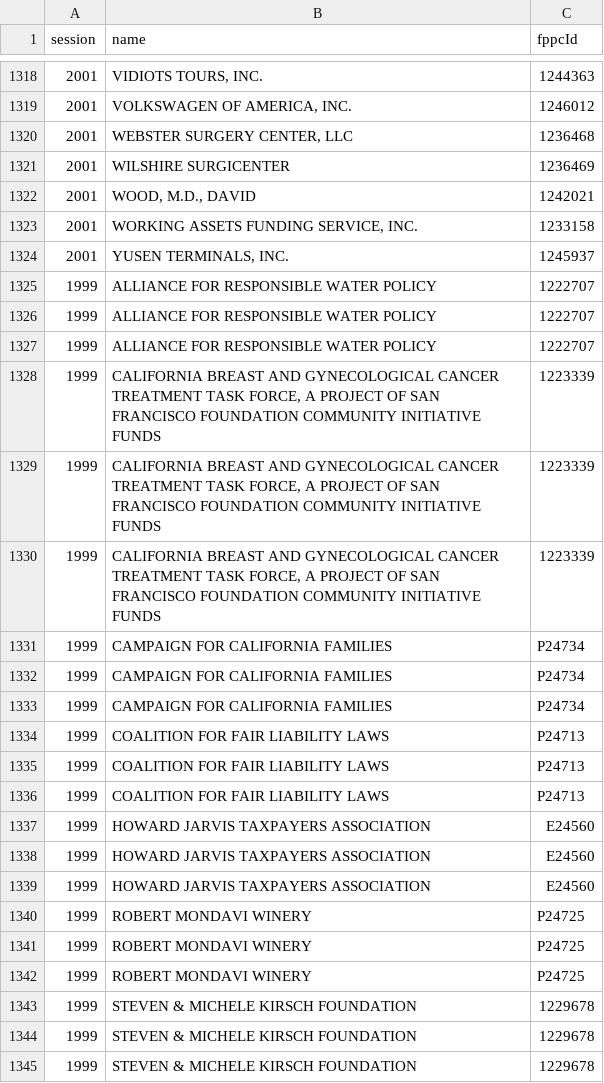
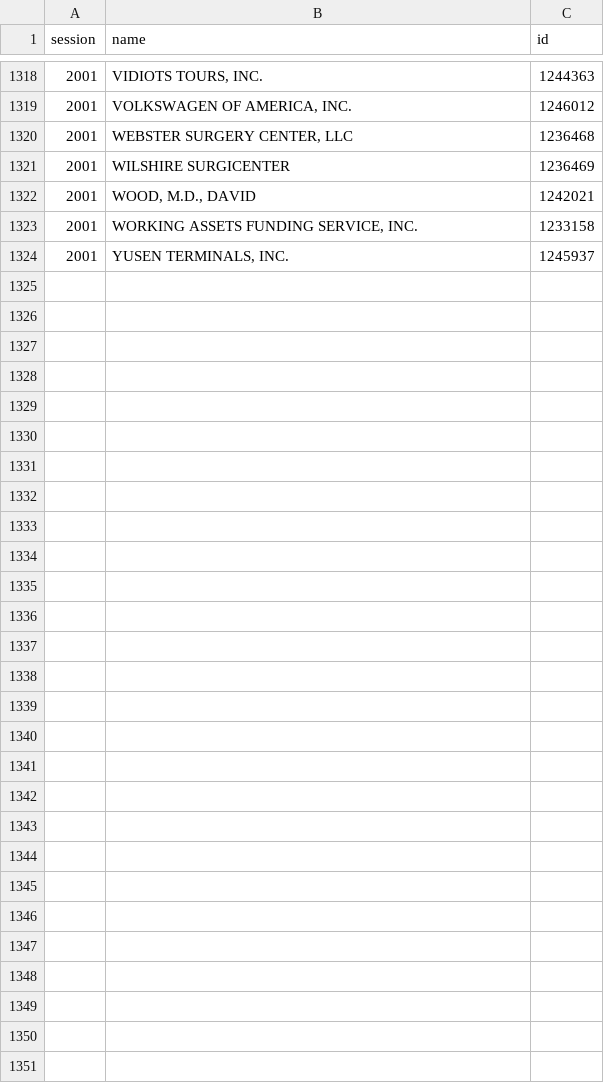
Before and after one commit to jeremiak/cal-access-lobbying-5k-filers, a CSV file: 5k-filers.csv, drawn as a sheet; only a part is shown, gaps mark what is left out; the diff names each change by its address in the sheet, - before the commit and + after, or states it on an @@ line.

Commit message:
Change column name from fppcId to id

```diff
--- a/5k-filers.csv
+++ b/5k-filers.csv
-C1: fppcId
+C1: id
-row 1325: 1999 | ALLIANCE FOR RESPONSIBLE WATER POLICY | 1222707
-row 1326: 1999 | ALLIANCE FOR RESPONSIBLE WATER POLICY | 1222707
-row 1327: 1999 | ALLIANCE FOR RESPONSIBLE WATER POLICY | 1222707
-row 1328: 1999 | CALIFORNIA BREAST AND GYNECOLOGICAL CANCER TREATMENT TASK FORCE, A PROJECT OF SAN FRANCISCO FOUNDATION COMMUNITY INITIATIVE FUNDS | 1223339
-row 1329: 1999 | CALIFORNIA BREAST AND GYNECOLOGICAL CANCER TREATMENT TASK FORCE, A PROJECT OF SAN FRANCISCO FOUNDATION COMMUNITY INITIATIVE FUNDS | 1223339
-row 1330: 1999 | CALIFORNIA BREAST AND GYNECOLOGICAL CANCER TREATMENT TASK FORCE, A PROJECT OF SAN FRANCISCO FOUNDATION COMMUNITY INITIATIVE FUNDS | 1223339
-row 1331: 1999 | CAMPAIGN FOR CALIFORNIA FAMILIES | P24734
-row 1332: 1999 | CAMPAIGN FOR CALIFORNIA FAMILIES | P24734
-row 1333: 1999 | CAMPAIGN FOR CALIFORNIA FAMILIES | P24734
-row 1334: 1999 | COALITION FOR FAIR LIABILITY LAWS | P24713
-row 1335: 1999 | COALITION FOR FAIR LIABILITY LAWS | P24713
-row 1336: 1999 | COALITION FOR FAIR LIABILITY LAWS | P24713
-row 1337: 1999 | HOWARD JARVIS TAXPAYERS ASSOCIATION | E24560
-row 1338: 1999 | HOWARD JARVIS TAXPAYERS ASSOCIATION | E24560
-row 1339: 1999 | HOWARD JARVIS TAXPAYERS ASSOCIATION | E24560
-row 1340: 1999 | ROBERT MONDAVI WINERY | P24725
-row 1341: 1999 | ROBERT MONDAVI WINERY | P24725
-row 1342: 1999 | ROBERT MONDAVI WINERY | P24725
-row 1343: 1999 | STEVEN & MICHELE KIRSCH FOUNDATION | 1229678
-row 1344: 1999 | STEVEN & MICHELE KIRSCH FOUNDATION | 1229678
-row 1345: 1999 | STEVEN & MICHELE KIRSCH FOUNDATION | 1229678
```
Also changed, not shown: 1 other file.
